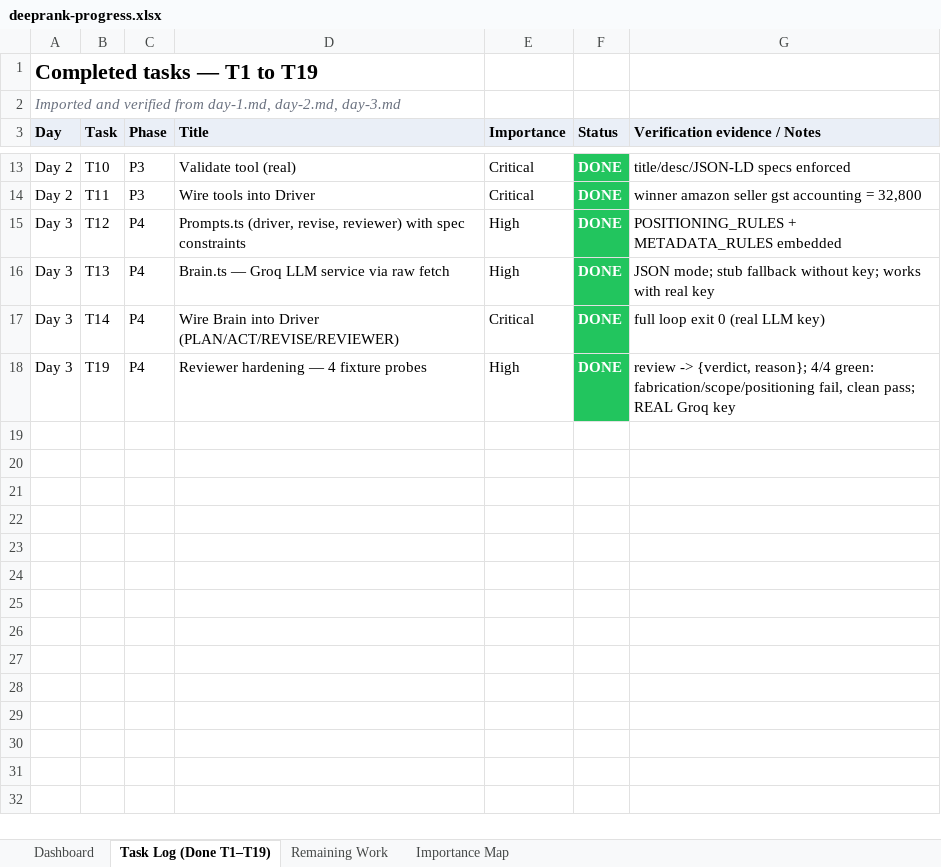
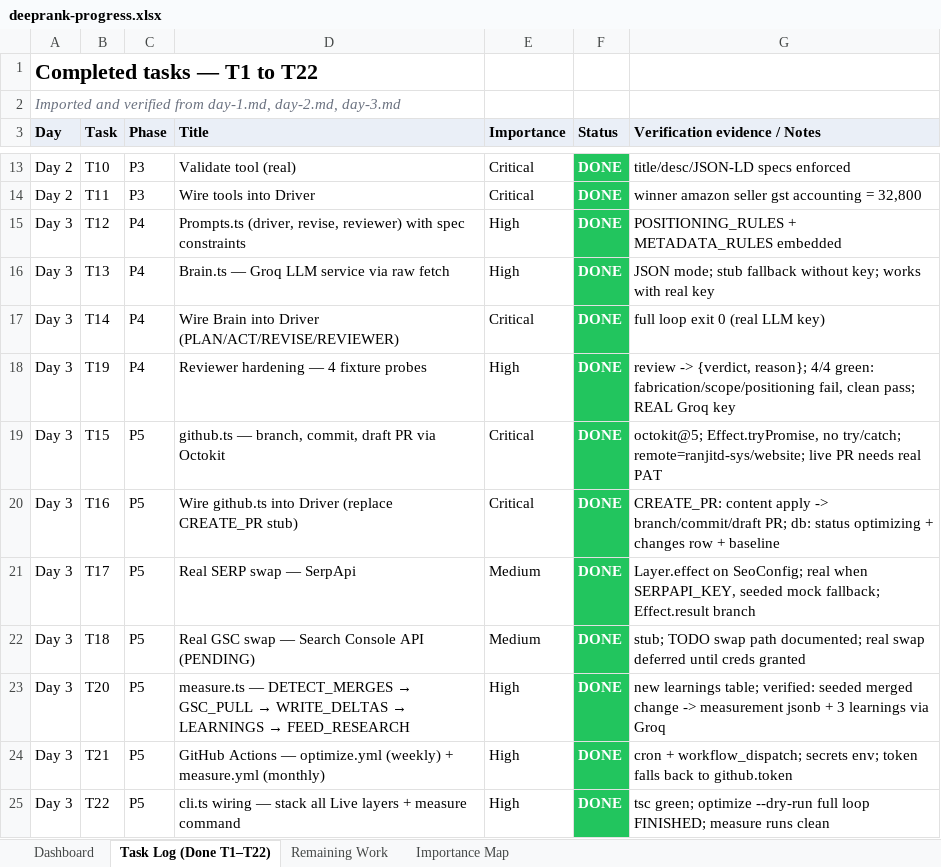
Before and after one commit to ranjitd-sys/website, an Excel workbook: seo-agent/tasks/deeprank-progress.xlsx, sheet Task Log (Done T1–T22), drawn as a sheet; only a part is shown, gaps mark what is left out; values as stored, in another font and other column widths than the file's, no borders; the diff names each change by its address in the sheet, - before the commit and + after, or states it on an @@ line.

Commit message:
feat:added github needed

```diff
--- a/seo-agent/tasks/deeprank-progress.xlsx (sheet Task Log (Done T1–T22))
+++ b/seo-agent/tasks/deeprank-progress.xlsx (sheet Task Log (Done T1–T22))
-sheet tab: Task Log (Done T1–T19)
+sheet tab: Task Log (Done T1–T22)
-A1 (Day): Completed tasks — T1 to T19
+A1 (Day): Completed tasks — T1 to T22
+row 19: Day 3 | T15 | P5 | github.ts — branch, commit, draft PR via Octokit | Critical | DONE | octokit@5; Effect.tryPromise, no try/catch; remote=ranjitd-sys/website; live PR needs real PAT
+row 20: Day 3 | T16 | P5 | Wire github.ts into Driver (replace CREATE_PR stub) | Critical | DONE | CREATE_PR: content apply -> branch/commit/draft PR; db: status optimizing + changes row + baseline
+row 21: Day 3 | T17 | P5 | Real SERP swap — SerpApi | Medium | DONE | Layer.effect on SeoConfig; real when SERPAPI_KEY, seeded mock fallback; Effect.result branch
+row 22: Day 3 | T18 | P5 | Real GSC swap — Search Console API (PENDING) | Medium | DONE | stub; TODO swap path documented; real swap deferred until creds granted
+row 23: Day 3 | T20 | P5 | measure.ts — DETECT_MERGES → GSC_PULL → WRITE_DELTAS → LEARNINGS → FEED_RESEARCH | High | DONE | new learnings table; verified: seeded merged change -> measurement jsonb + 3 learnings via Groq
+row 24: Day 3 | T21 | P5 | GitHub Actions — optimize.yml (weekly) + measure.yml (monthly) | High | DONE | cron + workflow_dispatch; secrets env; token falls back to github.token
+row 25: Day 3 | T22 | P5 | cli.ts wiring — stack all Live layers + measure command | High | DONE | tsc green; optimize --dry-run full loop FINISHED; measure runs clean
```
Also changed, not shown: sheet Remaining Work, sheet Dashboard, sheet Importance Map, 17 other files.
